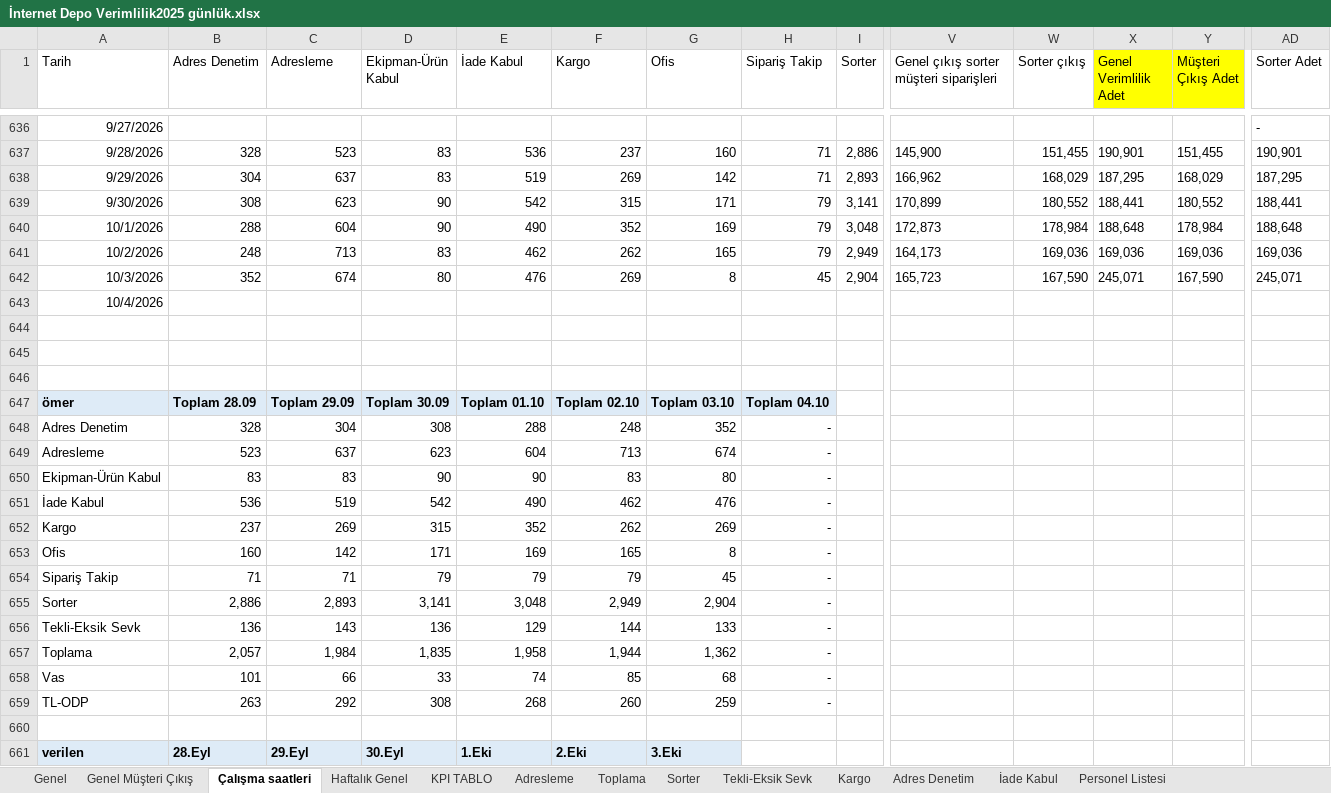
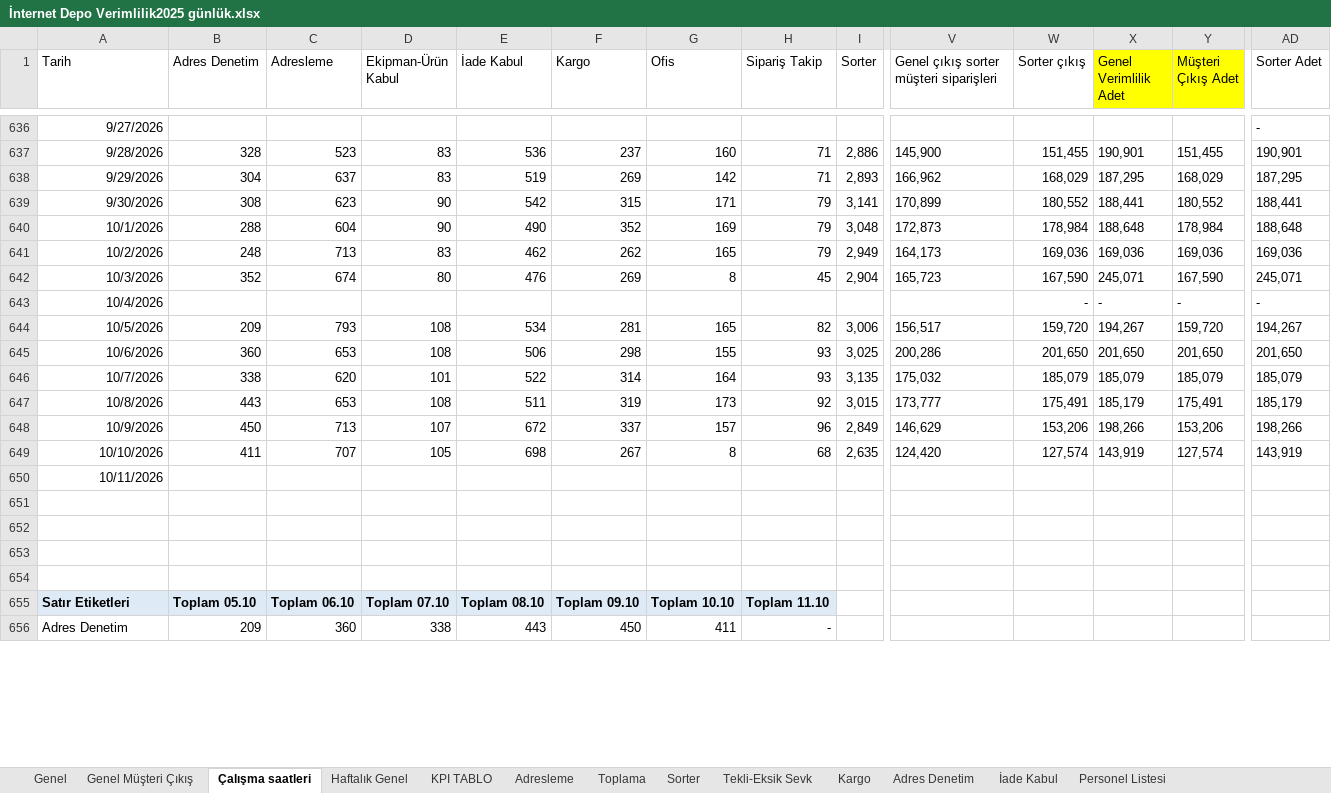
Before and after one commit to omer44-Coder/Dashboard, an Excel workbook: İnternet Depo Verimlilik2025 günlük.xlsx, sheet Çalışma saatleri, drawn as a sheet; only a part is shown, gaps mark what is left out; values as stored, in another font and other column widths than the file's, no borders; removed rows and columns are numbered as before the commit, all else as after; rows hold the shown columns only; the diff covers the shown part only; the diff names each change by its address in the sheet, - before the commit and + after, or states it on an @@ line.

```diff
--- a/İnternet Depo Verimlilik2025 günlük.xlsx (sheet Çalışma saatleri)
+++ b/İnternet Depo Verimlilik2025 günlük.xlsx (sheet Çalışma saatleri)
-W643 (Sorter çıkış): (empty)
+W643 (Sorter çıkış): -
-X643 (Genel Verimlilik Adet): (empty)
+X643 (Genel Verimlilik Adet): -
-Y643 (Müşteri Çıkış Adet): (empty)
+Y643 (Müşteri Çıkış Adet): -
-AD643 (Sorter Adet): (empty)
+AD643 (Sorter Adet): -
+row 644: 10/5/2026 | 209 | 793 | 108 | 534 | 281 | 165 | 82 | 3,006 | 156,517 | 159,720 | 194,267 | 159,720 | 194,267
+row 645: 10/6/2026 | 360 | 653 | 108 | 506 | 298 | 155 | 93 | 3,025 | 200,286 | 201,650 | 201,650 | 201,650 | 201,650
+row 646: 10/7/2026 | 338 | 620 | 101 | 522 | 314 | 164 | 93 | 3,135 | 175,032 | 185,079 | 185,079 | 185,079 | 185,079
+row 647: 10/8/2026 | 443 | 653 | 108 | 511 | 319 | 173 | 92 | 3,015 | 173,777 | 175,491 | 185,179 | 175,491 | 185,179
+row 648: 10/9/2026 | 450 | 713 | 107 | 672 | 337 | 157 | 96 | 2,849 | 146,629 | 153,206 | 198,266 | 153,206 | 198,266
+row 649: 10/10/2026 | 411 | 707 | 105 | 698 | 267 | 8 | 68 | 2,635 | 124,420 | 127,574 | 143,919 | 127,574 | 143,919
+row 650: 10/11/2026
-row 647: ömer | Toplam 28.09 | Toplam 29.09 | Toplam 30.09 | Toplam 01.10 | Toplam 02.10 | Toplam 03.10 | Toplam 04.10
-row 648: Adres Denetim | 328 | 304 | 308 | 288 | 248 | 352 | -
-row 649: Adresleme | 523 | 637 | 623 | 604 | 713 | 674 | -
-row 650: Ekipman-Ürün Kabul | 83 | 83 | 90 | 90 | 83 | 80 | -
-row 651: İade Kabul | 536 | 519 | 542 | 490 | 462 | 476 | -
-row 652: Kargo | 237 | 269 | 315 | 352 | 262 | 269 | -
-row 653: Ofis | 160 | 142 | 171 | 169 | 165 | 8 | -
-row 654: Sipariş Takip | 71 | 71 | 79 | 79 | 79 | 45 | -
-row 655: Sorter | 2,886 | 2,893 | 3,141 | 3,048 | 2,949 | 2,904 | -
-row 656: Tekli-Eksik Sevk | 136 | 143 | 136 | 129 | 144 | 133 | -
-row 657: Toplama | 2,057 | 1,984 | 1,835 | 1,958 | 1,944 | 1,362 | -
-row 658: Vas | 101 | 66 | 33 | 74 | 85 | 68 | -
-row 659: TL-ODP | 263 | 292 | 308 | 268 | 260 | 259 | -
-row 661: verilen | 28.Eyl | 29.Eyl | 30.Eyl | 1.Eki | 2.Eki | 3.Eki
+row 655: Satır Etiketleri | Toplam 05.10 | Toplam 06.10 | Toplam 07.10 | Toplam 08.10 | Toplam 09.10 | Toplam 10.10 | Toplam 11.10
+row 656: Adres Denetim | 209 | 360 | 338 | 443 | 450 | 411 | -
```
Also changed, not shown: 18 added rows, 2 removed rows, 79 edited cells and cell formats elsewhere in this sheet, sheet Personel Listesi, sheet KPI TABLO, sheet Genel, sheet Kargo, sheet Sorter, sheet Adresleme, 6 more sheets, formulas that keep their value, charts or pictures.
